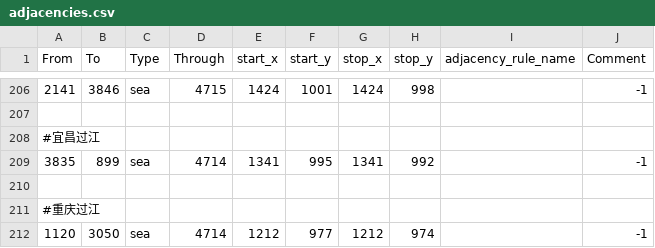
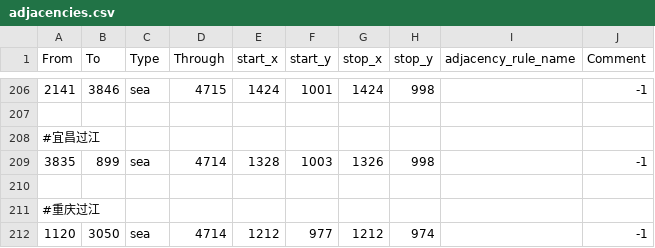
Before and after one commit to wohsd/Bloodshed_fourteen_years, a CSV file: map/adjacencies.csv, drawn as a sheet; only a part is shown, gaps mark what is left out; the diff covers the shown part only.

```diff
--- a/map/adjacencies.csv
+++ b/map/adjacencies.csv
@@ -208,3 +208,3 @@ From;To;Type;Through;start_x;start_y;stop_x;stop_y;adjacency_rule_name;Comment
 #宜昌过江
-3835;899;sea;4714;1341;995;1341;992;;-1
+3835;899;sea;4714;1328;1003;1326;998;;-1
 
```
Also changed, not shown: 34 edited cells elsewhere in this file, map/definition.csv, 7 other files.
